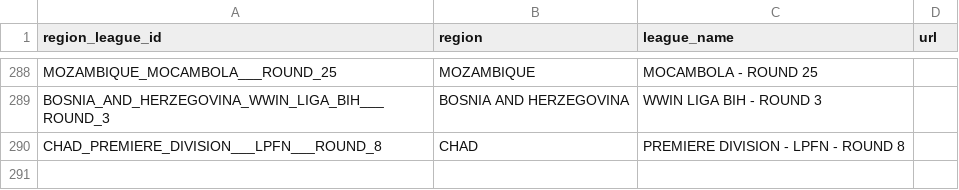
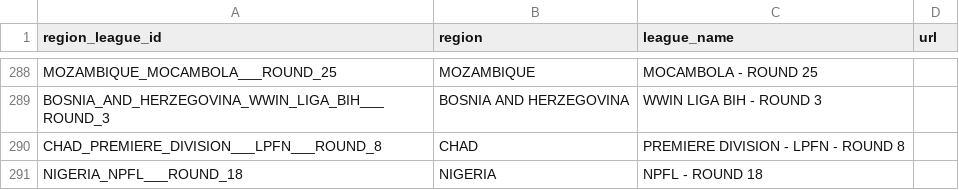
Before and after one commit to copyemechijam/LeoBook, a CSV file: DB/region_league.csv, drawn as a sheet; only a part is shown, gaps mark what is left out; the diff names each change by its address in the sheet, - before the commit and + after, or states it on an @@ line.

```diff
--- a/DB/region_league.csv
+++ b/DB/region_league.csv
+row 291: NIGERIA_NPFL___ROUND_18 | NIGERIA | NPFL - ROUND 18
```
Also changed, not shown: DB/standings.csv, DB/teams.csv, 3 other files.
